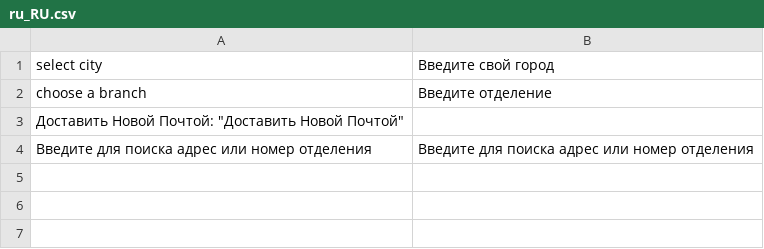
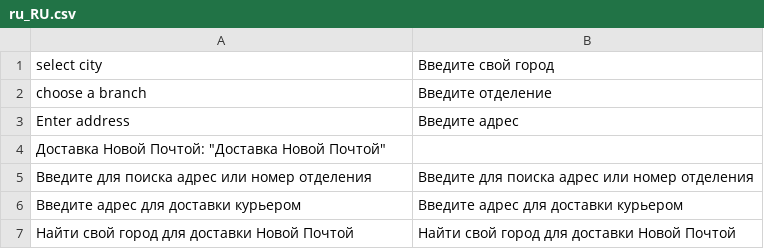
Before and after one commit to yuriyakishin/novaposhta, a CSV file: i18n/ru_RU.csv, drawn as a sheet.

```diff
--- a/i18n/ru_RU.csv
+++ b/i18n/ru_RU.csv
@@ -2,3 +2,6 @@
 "choose a branch", "Введите отделение"
-"Доставить Новой Почтой": "Доставить Новой Почтой"
+"Enter address", "Введите адрес"
+"Доставка Новой Почтой": "Доставка Новой Почтой"
 "Введите для поиска адрес или номер отделения", "Введите для поиска адрес или номер отделения"
+"Введите адрес для доставки курьером","Введите адрес для доставки курьером"
+"Найти свой город для доставки Новой Почтой", "Найти свой город для доставки Новой Почтой"
```
Also changed, not shown: i18n/uk_UA.csv, 13 other files.
